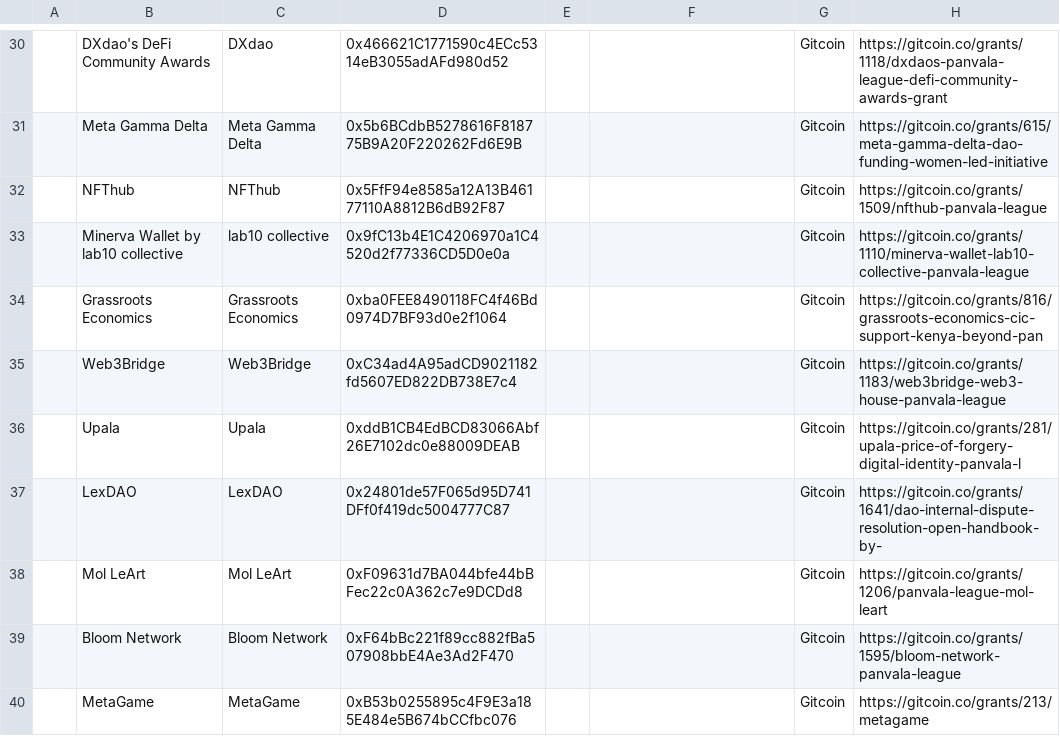
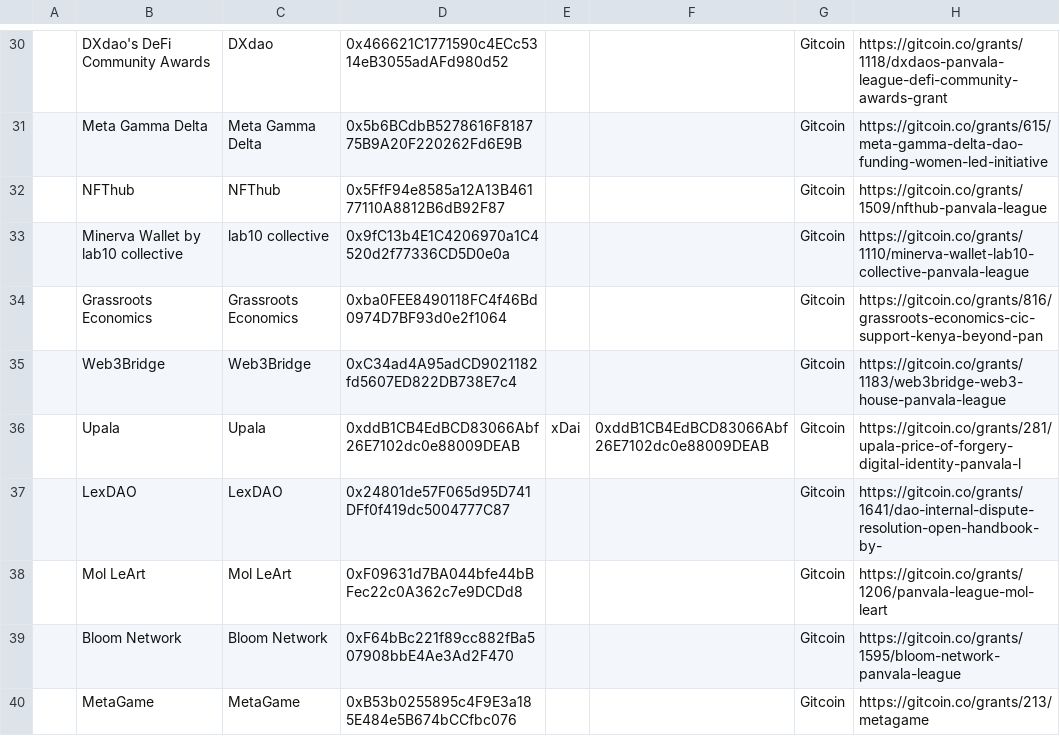
Before and after one commit to Panvala/panvala, a CSV file: gatsby-site/src/data/communities.csv, drawn as a sheet; only a part is shown, gaps mark what is left out; the diff names each change by its address in the sheet, - before the commit and + after, or states it on an @@ line.

```diff
--- a/gatsby-site/src/data/communities.csv
+++ b/gatsby-site/src/data/communities.csv
-E36: (empty)
+E36: xDai
-F36: (empty)
+F36: 0xddB1CB4EdBCD83066Abf26E7102dc0e88009DEAB
```
Also changed, not shown: gatsby-site/src/data/communities-scoreboard.csv, 1 other file.
